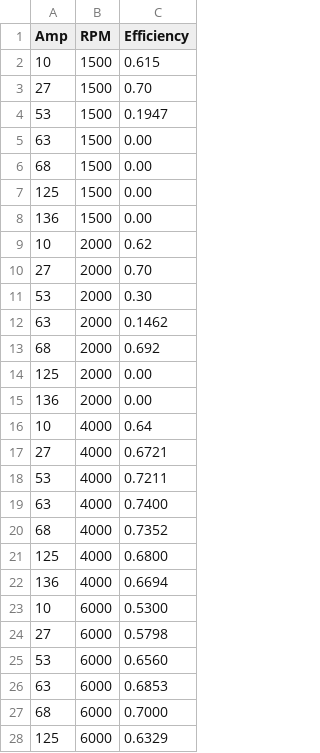
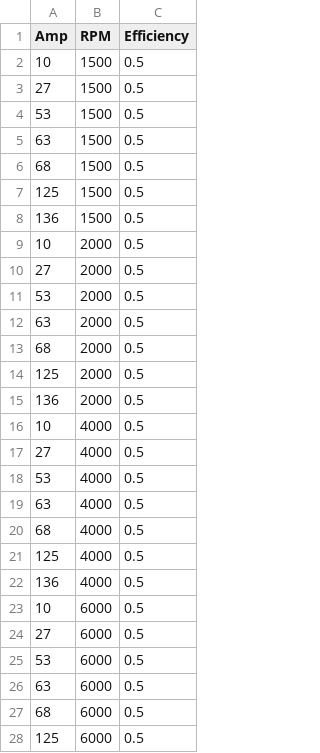
Before and after one commit to mohgsaad-art/VECTO, a CSV file: vecto-sim/AuxillaryTestHarness/testAlternatorMap.csv, drawn as a sheet; only a part is shown; the diff covers the shown part only.

```diff
--- a/vecto-sim/AuxillaryTestHarness/testAlternatorMap.csv
+++ b/vecto-sim/AuxillaryTestHarness/testAlternatorMap.csv
@@ -1,28 +1,28 @@
 Amp,RPM,Efficiency
-10,1500,0.615
-27,1500,0.70
-53,1500,0.1947
-63,1500,0.00
-68,1500,0.00
-125,1500,0.00
-136,1500,0.00
-10,2000,0.62
-27,2000,0.70
-53,2000,0.30
-63,2000,0.1462
-68,2000,0.692
-125,2000,0.00
-136,2000,0.00
-10,4000,0.64
-27,4000,0.6721
-53,4000,0.7211
-63,4000,0.7400
-68,4000,0.7352
-125,4000,0.6800
-136,4000,0.6694
-10,6000,0.5300
-27,6000,0.5798
-53,6000,0.6560
-63,6000,0.6853
-68,6000,0.7000
-125,6000,0.6329
+10,1500,0.5
+27,1500,0.5
+53,1500,0.5
+63,1500,0.5
+68,1500,0.5
+125,1500,0.5
+136,1500,0.5
+10,2000,0.5
+27,2000,0.5
+53,2000,0.5
+63,2000,0.5
+68,2000,0.5
+125,2000,0.5
+136,2000,0.5
+10,4000,0.5
+27,4000,0.5
+53,4000,0.5
+63,4000,0.5
+68,4000,0.5
+125,4000,0.5
+136,4000,0.5
+10,6000,0.5
+27,6000,0.5
+53,6000,0.5
+63,6000,0.5
+68,6000,0.5
+125,6000,0.5
```
Also changed, not shown: 8 edited cells elsewhere in this file, 26 other files.
